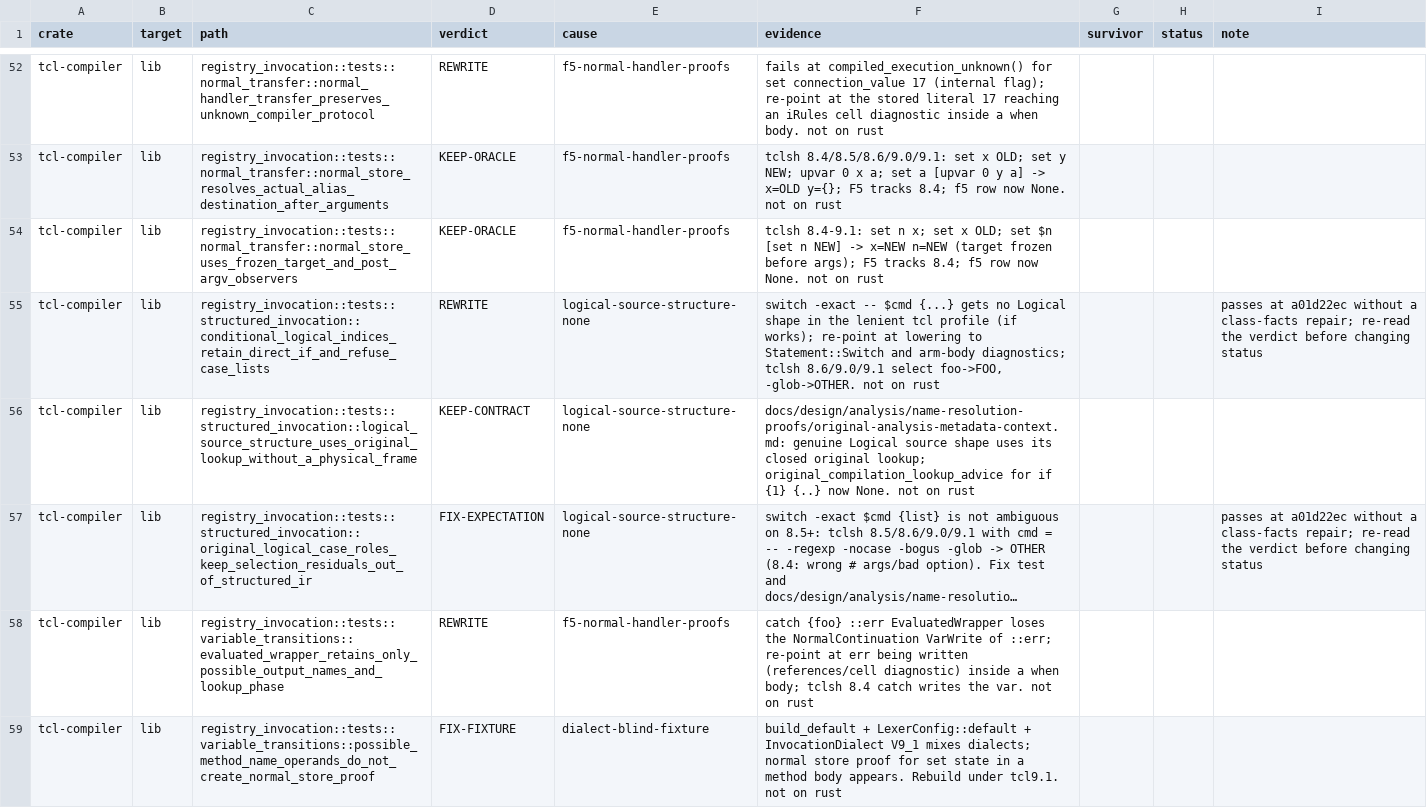
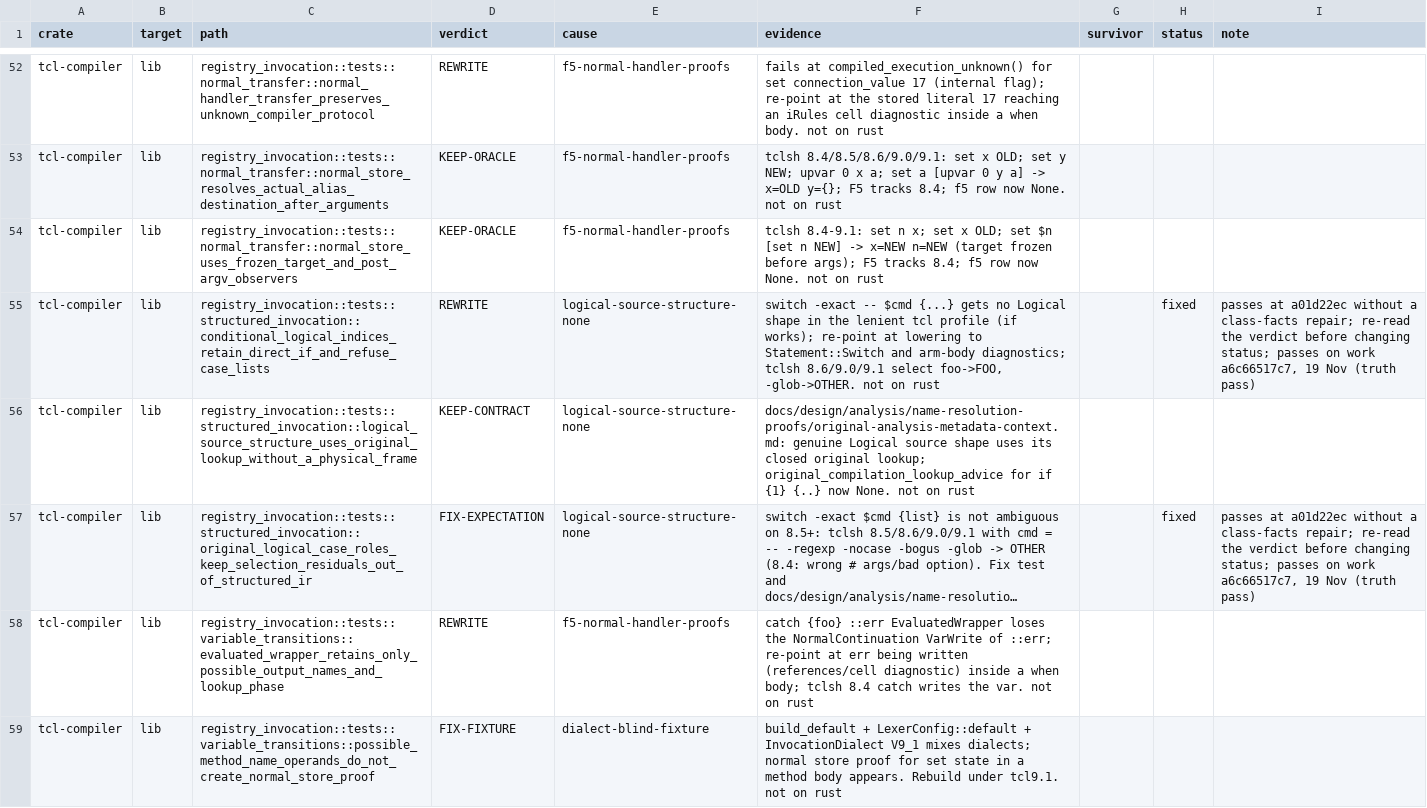
Before and after one commit to bitwisecook/tcl-lsp, a TSV file: docs/work/test-scrub/ledger/class-facts.tsv, drawn as a sheet; only a part is shown, gaps mark what is left out; long unchanged cells end in …; the diff names each change by its address in the sheet, - before the commit and + after, or states it on an @@ line.

Commit message:
Record the two passing class-facts rows from the clean compiler inventory

```diff
--- a/docs/work/test-scrub/ledger/class-facts.tsv
+++ b/docs/work/test-scrub/ledger/class-facts.tsv
-H55 (status): (empty)
+H55 (status): fixed
-I55 (note): …before changing status
+I55 (note): …before changing status; passes on work a6c66517c7, 19 Nov (truth pass)
-H57 (status): (empty)
+H57 (status): fixed
-I57 (note): …before changing status
+I57 (note): …before changing status; passes on work a6c66517c7, 19 Nov (truth pass)
```
